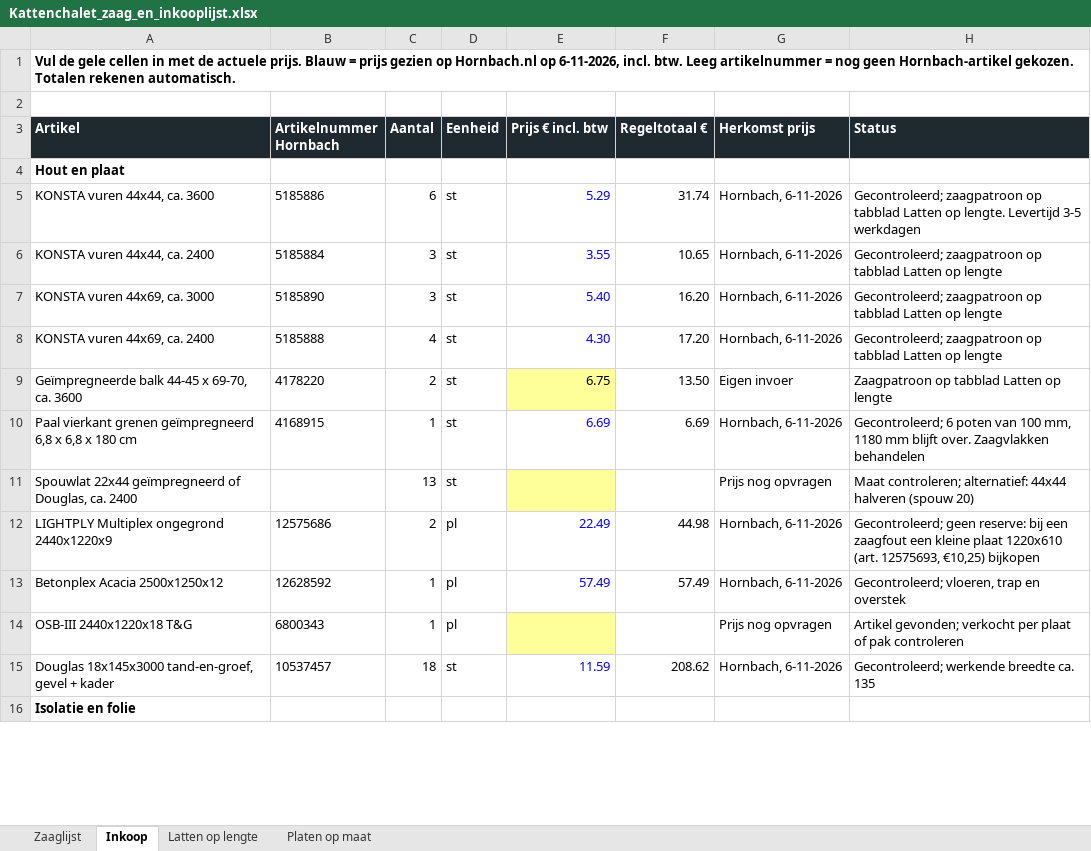
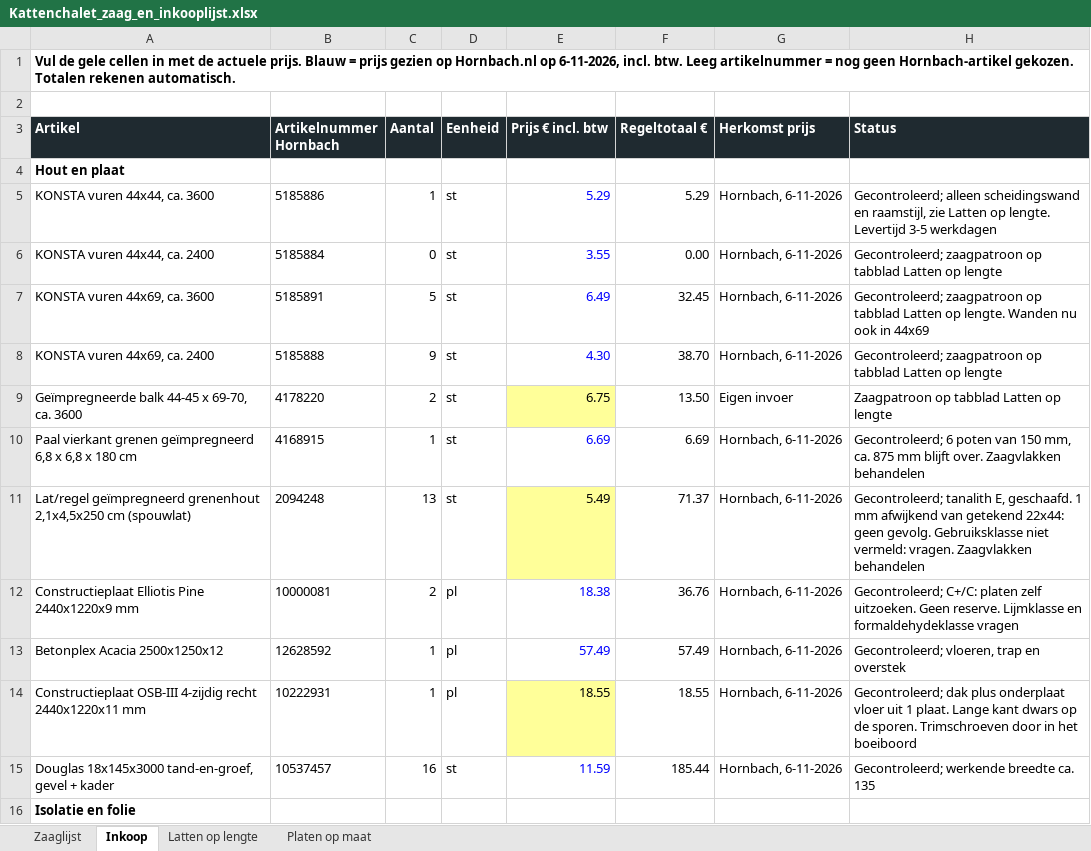
Before and after one commit to jeroenweij/kat, an Excel workbook: bouwplan/Kattenchalet_zaag_en_inkooplijst.xlsx, sheet Inkoop, drawn as a sheet; only a part is shown; values as stored, in another font and other column widths than the file's, no borders; removed rows and columns are numbered as before the commit, all else as after; the diff covers the shown part only; the diff names each change by its address in the sheet, - before the commit and + after, or states it on an @@ line.

```diff
--- a/bouwplan/Kattenchalet_zaag_en_inkooplijst.xlsx (sheet Inkoop)
+++ b/bouwplan/Kattenchalet_zaag_en_inkooplijst.xlsx (sheet Inkoop)
-C5 (Aantal): 6
+C5 (Aantal): 1
-F5 (Regeltotaal €): 31.74
+F5 (Regeltotaal €): 5.29
-H5 (Status): Gecontroleerd; zaagpatroon op tabblad Latten op…
+H5 (Status): Gecontroleerd; alleen scheidingswand en raamstijl, zie Latten op…
-C6 (Aantal): 3
+C6 (Aantal): 0
-F6 (Regeltotaal €): 10.65
+F6 (Regeltotaal €): 0.00
-row 7: KONSTA vuren 44x69, ca. 3000 | 5185890 | 3 | st | 5.40 | 16.20 | Hornbach, 6-11-2026 | Gecontroleerd; zaagpatroon op tabblad Latten op lengte
+row 7: KONSTA vuren 44x69, ca. 3600 | 5185891 | 5 | st | 6.49 | 32.45 | Hornbach, 6-11-2026 | Gecontroleerd; zaagpatroon op tabblad Latten op lengte. Wanden nu ook in 44x69
-C8 (Aantal): 4
+C8 (Aantal): 9
-F8 (Regeltotaal €): 17.20
+F8 (Regeltotaal €): 38.70
-H10 (Status): …poten van 100 mm, 1180 mm blijft…
+H10 (Status): …poten van 150 mm, ca. 875 mm blijft…
-row 11: Spouwlat 22x44 geïmpregneerd of Douglas, ca. 2400 |  | 13 | st |  |  | Prijs nog opvragen | Maat controleren; alternatief: 44x44 halveren (spouw 20)
-row 12: LIGHTPLY Multiplex ongegrond 2440x1220x9 | 12575686 | 2 | pl | 22.49 | 44.98 | Hornbach, 6-11-2026 | Gecontroleerd; geen reserve: bij een zaagfout een kleine plaat 1220x610 (art. 12575693, €10,25) bijkopen
+row 11: Lat/regel geïmpregneerd grenenhout 2,1x4,5x250 cm (spouwlat) | 2094248 | 13 | st | 5.49 | 71.37 | Hornbach, 6-11-2026 | Gecontroleerd; tanalith E, geschaafd. 1 mm afwijkend van getekend 22x44: geen gevolg. Gebruiksklasse niet vermeld: vragen. Zaagvlakken behandelen
+row 12: Constructieplaat Elliotis Pine 2440x1220x9 mm | 10000081 | 2 | pl | 18.38 | 36.76 | Hornbach, 6-11-2026 | Gecontroleerd; C+/C: platen zelf uitzoeken. Geen reserve. Lijmklasse en formaldehydeklasse vragen
-row 14: OSB-III 2440x1220x18 T&G | 6800343 | 1 | pl |  |  | Prijs nog opvragen | Artikel gevonden; verkocht per plaat of pak controleren
+row 14: Constructieplaat OSB-III 4-zijdig recht 2440x1220x11 mm | 10222931 | 1 | pl | 18.55 | 18.55 | Hornbach, 6-11-2026 | Gecontroleerd; dak plus onderplaat vloer uit 1 plaat. Lange kant dwars op de sporen. Trimschroeven door in het boeiboord
-C15 (Aantal): 18
+C15 (Aantal): 16
-F15 (Regeltotaal €): 208.62
+F15 (Regeltotaal €): 185.44
```
Also changed, not shown: 26 added rows, 12 removed rows and 11 edited cells elsewhere in this sheet, sheet Platen op maat, sheet Zaaglijst, sheet Latten op lengte, formulas that keep their value, 7 other files.
